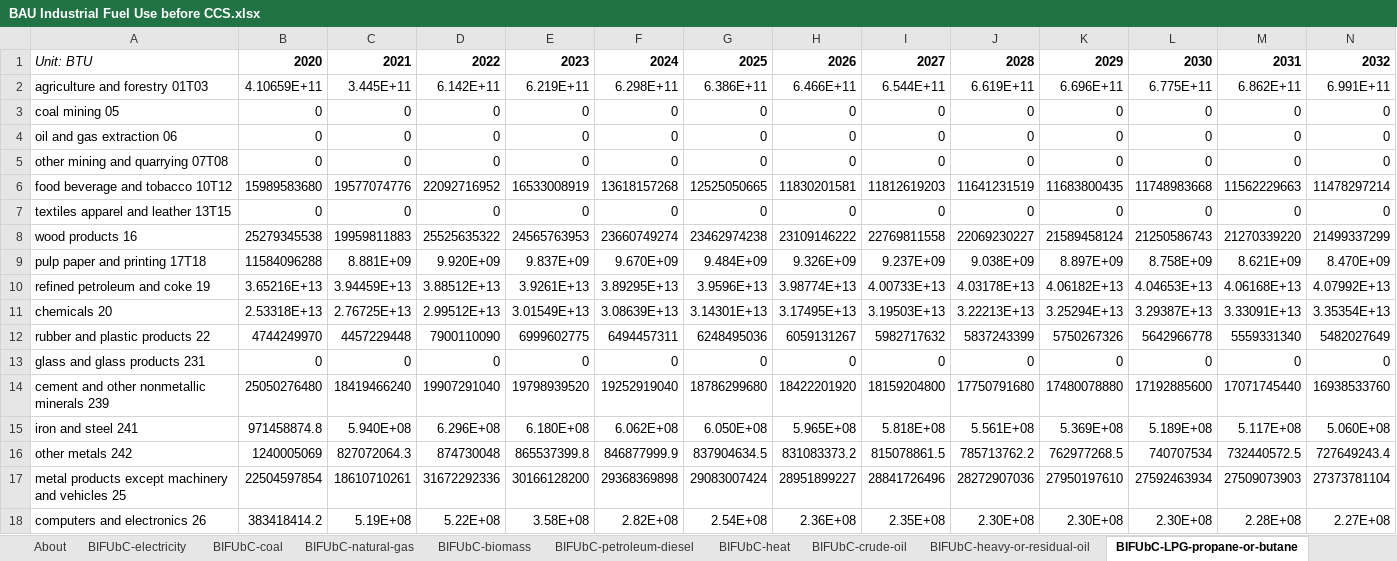
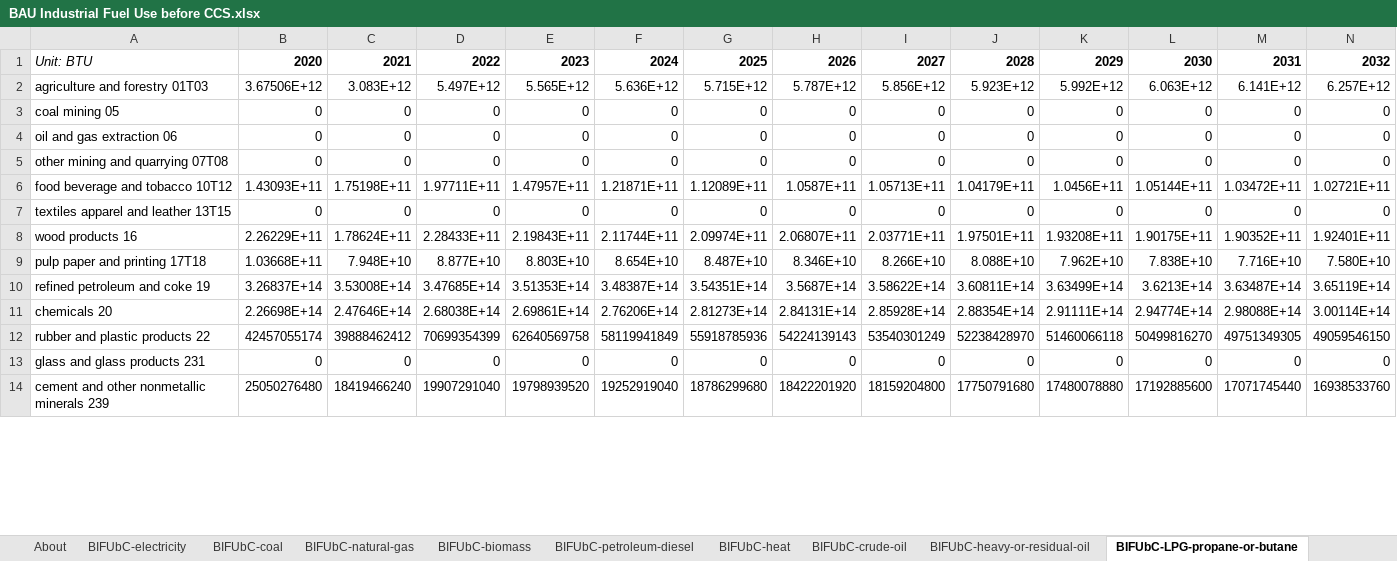
Before and after one commit to EnergyInnovation/eps-louisiana, an Excel workbook: InputData/indst/BIFUbC/BAU Industrial Fuel Use before CCS.xlsx, sheet BIFUbC-LPG-propane-or-butane, drawn as a sheet; only a part is shown; values as stored, in another font and other column widths than the file's, no borders; removed rows and columns are numbered as before the commit, all else as after; rows hold the shown columns only; the diff covers the shown part only; the diff names each change by its address in the sheet, - before the commit and + after, or states it on an @@ line.

```diff
--- a/InputData/indst/BIFUbC/BAU Industrial Fuel Use before CCS.xlsx (sheet BIFUbC-LPG-propane-or-butane)
+++ b/InputData/indst/BIFUbC/BAU Industrial Fuel Use before CCS.xlsx (sheet BIFUbC-LPG-propane-or-butane)
-row 2: agriculture and forestry 01T03 | 4.10659E+11 | 3.445E+11 | 6.142E+11 | 6.219E+11 | 6.298E+11 | 6.386E+11 | 6.466E+11 | 6.544E+11 | 6.619E+11 | 6.696E+11 | 6.775E+11 | 6.862E+11 | 6.991E+11
+row 2: agriculture and forestry 01T03 | 3.67506E+12 | 3.083E+12 | 5.497E+12 | 5.565E+12 | 5.636E+12 | 5.715E+12 | 5.787E+12 | 5.856E+12 | 5.923E+12 | 5.992E+12 | 6.063E+12 | 6.141E+12 | 6.257E+12
-row 6: food beverage and tobacco 10T12 | 15989583680 | 19577074776 | 22092716952 | 16533008919 | 13618157268 | 12525050665 | 11830201581 | 11812619203 | 11641231519 | 11683800435 | 11748983668 | 11562229663 | 11478297214
+row 6: food beverage and tobacco 10T12 | 1.43093E+11 | 1.75198E+11 | 1.97711E+11 | 1.47957E+11 | 1.21871E+11 | 1.12089E+11 | 1.0587E+11 | 1.05713E+11 | 1.04179E+11 | 1.0456E+11 | 1.05144E+11 | 1.03472E+11 | 1.02721E+11
-row 8: wood products 16 | 25279345538 | 19959811883 | 25525635322 | 24565763953 | 23660749274 | 23462974238 | 23109146222 | 22769811558 | 22069230227 | 21589458124 | 21250586743 | 21270339220 | 21499337299
-row 9: pulp paper and printing 17T18 | 11584096288 | 8.881E+09 | 9.920E+09 | 9.837E+09 | 9.670E+09 | 9.484E+09 | 9.326E+09 | 9.237E+09 | 9.038E+09 | 8.897E+09 | 8.758E+09 | 8.621E+09 | 8.470E+09
-row 10: refined petroleum and coke 19 | 3.65216E+13 | 3.94459E+13 | 3.88512E+13 | 3.9261E+13 | 3.89295E+13 | 3.9596E+13 | 3.98774E+13 | 4.00733E+13 | 4.03178E+13 | 4.06182E+13 | 4.04653E+13 | 4.06168E+13 | 4.07992E+13
-row 11: chemicals 20 | 2.53318E+13 | 2.76725E+13 | 2.99512E+13 | 3.01549E+13 | 3.08639E+13 | 3.14301E+13 | 3.17495E+13 | 3.19503E+13 | 3.22213E+13 | 3.25294E+13 | 3.29387E+13 | 3.33091E+13 | 3.35354E+13
-row 12: rubber and plastic products 22 | 4744249970 | 4457229448 | 7900110090 | 6999602775 | 6494457311 | 6248495036 | 6059131267 | 5982717632 | 5837243399 | 5750267326 | 5642966778 | 5559331340 | 5482027649
+row 8: wood products 16 | 2.26229E+11 | 1.78624E+11 | 2.28433E+11 | 2.19843E+11 | 2.11744E+11 | 2.09974E+11 | 2.06807E+11 | 2.03771E+11 | 1.97501E+11 | 1.93208E+11 | 1.90175E+11 | 1.90352E+11 | 1.92401E+11
+row 9: pulp paper and printing 17T18 | 1.03668E+11 | 7.948E+10 | 8.877E+10 | 8.803E+10 | 8.654E+10 | 8.487E+10 | 8.346E+10 | 8.266E+10 | 8.088E+10 | 7.962E+10 | 7.838E+10 | 7.716E+10 | 7.580E+10
+row 10: refined petroleum and coke 19 | 3.26837E+14 | 3.53008E+14 | 3.47685E+14 | 3.51353E+14 | 3.48387E+14 | 3.54351E+14 | 3.5687E+14 | 3.58622E+14 | 3.60811E+14 | 3.63499E+14 | 3.6213E+14 | 3.63487E+14 | 3.65119E+14
+row 11: chemicals 20 | 2.26698E+14 | 2.47646E+14 | 2.68038E+14 | 2.69861E+14 | 2.76206E+14 | 2.81273E+14 | 2.84131E+14 | 2.85928E+14 | 2.88354E+14 | 2.91111E+14 | 2.94774E+14 | 2.98088E+14 | 3.00114E+14
+row 12: rubber and plastic products 22 | 42457055174 | 39888462412 | 70699354399 | 62640569758 | 58119941849 | 55918785936 | 54224139143 | 53540301249 | 52238428970 | 51460066118 | 50499816270 | 49751349305 | 49059546150
-row 15: iron and steel 241 | 971458874.8 | 5.940E+08 | 6.296E+08 | 6.180E+08 | 6.062E+08 | 6.050E+08 | 5.965E+08 | 5.818E+08 | 5.561E+08 | 5.369E+08 | 5.189E+08 | 5.117E+08 | 5.060E+08
-row 16: other metals 242 | 1240005069 | 827072064.3 | 874730048 | 865537399.8 | 846877999.9 | 837904634.5 | 831083373.2 | 815078861.5 | 785713762.2 | 762977268.5 | 740707534 | 732440572.5 | 727649243.4
-row 17: metal products except machinery and vehicles 25 | 22504597854 | 18610710261 | 31672292336 | 30166128200 | 29368369898 | 29083007424 | 28951899227 | 28841726496 | 28272907036 | 27950197610 | 27592463934 | 27509073903 | 27373781104
-row 18: computers and electronics 26 | 383418414.2 | 5.19E+08 | 5.22E+08 | 3.58E+08 | 2.82E+08 | 2.54E+08 | 2.36E+08 | 2.35E+08 | 2.30E+08 | 2.30E+08 | 2.30E+08 | 2.28E+08 | 2.27E+08
```
Also changed, not shown: 9 added rows and 5 removed rows elsewhere in this sheet, sheet BIFUbC-electricity, sheet BIFUbC-petroleum-diesel, sheet BIFUbC-heavy-or-residual-oil, InputData/add-outputs/HOIpTP/Health Outcome Incidence per Ton Pollutant.xlsx, InputData/bldgs/BDEQ/BAU Distribued Electricity Quantities.xlsx, 52 other files.
